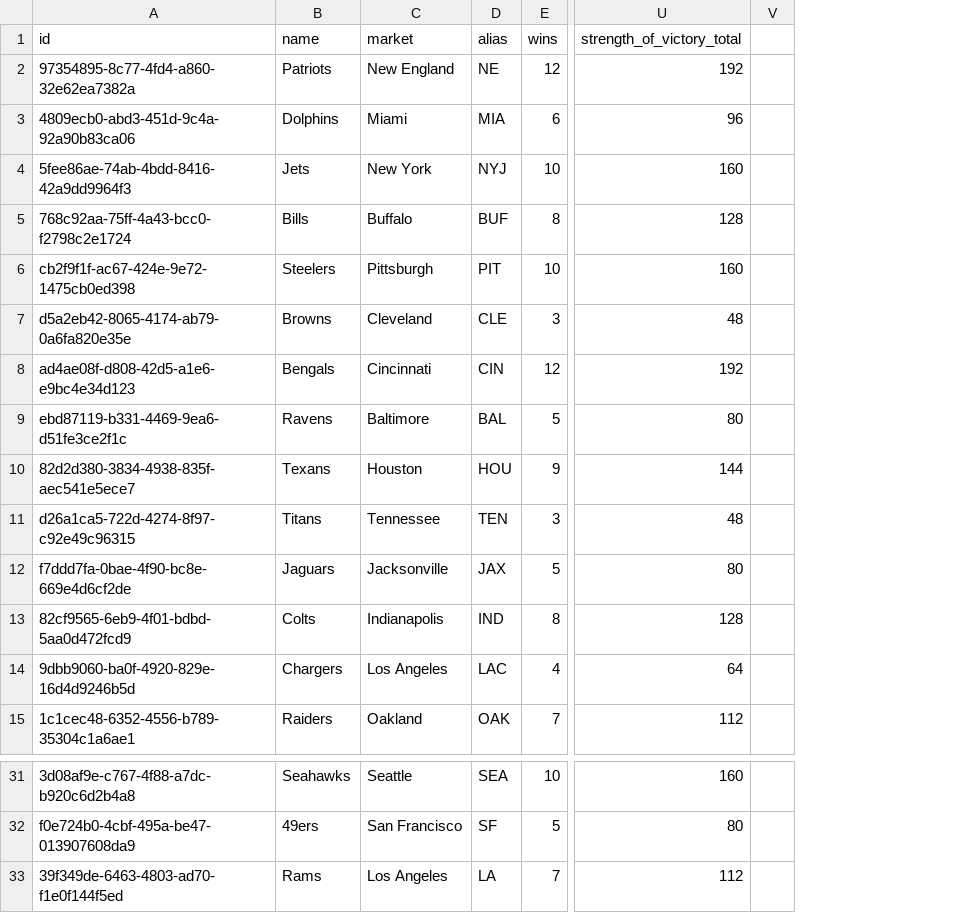
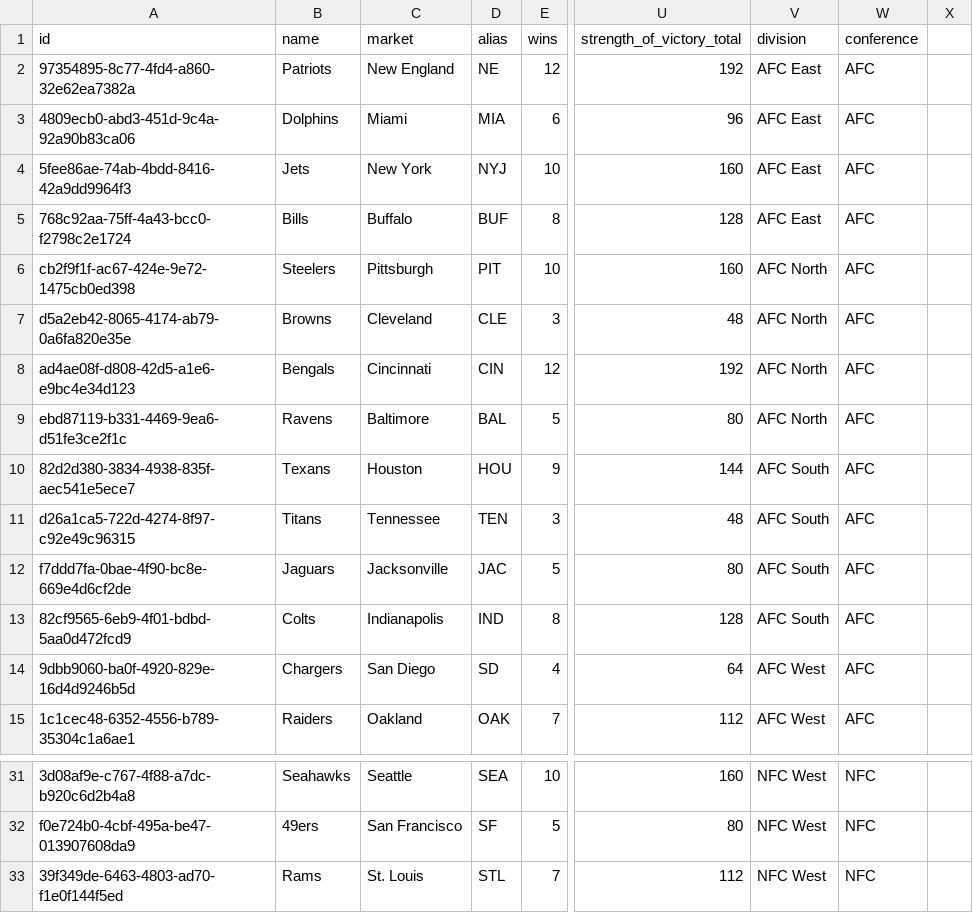
Before and after one commit to maxmiranda/NFL-Scheduling, a CSV file: out/production/NFL/standings/2015standings.csv, drawn as a sheet; only a part is shown, gaps mark what is left out; removed rows and columns are numbered as before the commit, all else as after; the diff names each change by its address in the sheet, - before the commit and + after, or states it on an @@ line.

```diff
--- a/out/production/NFL/standings/2015standings.csv
+++ b/out/production/NFL/standings/2015standings.csv
-column V, empty
+column V (division), rows 2-15: AFC East | AFC East | AFC East | AFC East | AFC North | AFC North | AFC North | AFC North | AFC South | AFC South | AFC South | AFC South | AFC West | AFC West; rows 31-33: all NFC West
+column W (conference), rows 2-15: all AFC; rows 31-33: all NFC
+column X, empty
-D12 (alias): JAX
+D12 (alias): JAC
-C14 (market): Los Angeles
+C14 (market): San Diego
-D14 (alias): LAC
+D14 (alias): SD
-C33 (market): Los Angeles
+C33 (market): St. Louis
-D33 (alias): LA
+D33 (alias): STL
```
Also changed, not shown: out/production/NFL/standings/2014standings.csv, standings/2016standings.csv, 6 other files.
